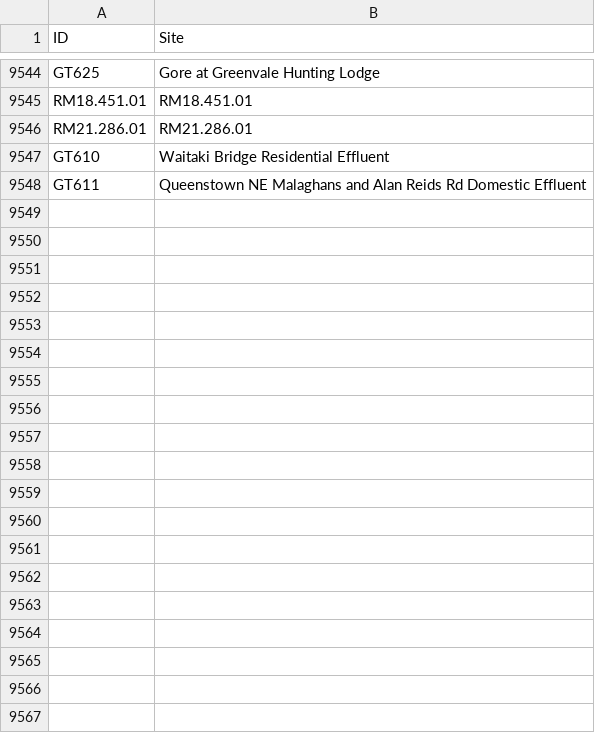
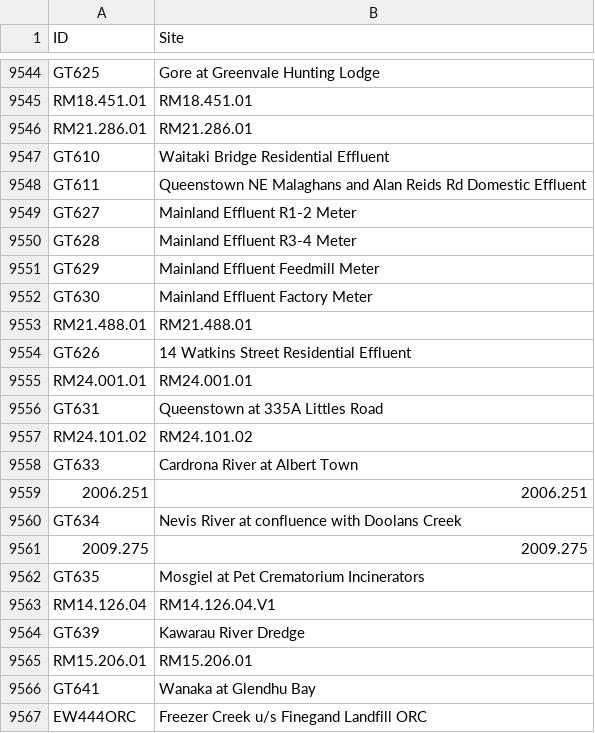
Before and after one commit to lux-orc/TimeSeries_Aquarius, a CSV file: info/plate_info.csv, drawn as a sheet; only a part is shown, gaps mark what is left out; the diff covers the shown part only.

Commit message:
Updated site info!

```diff
--- a/info/plate_info.csv
+++ b/info/plate_info.csv
@@ -9548 +9548,20 @@
 "GT611","Queenstown NE Malaghans and Alan Reids Rd Domestic Effluent"
+"GT627","Mainland Effluent R1-2 Meter"
+"GT628","Mainland Effluent R3-4 Meter"
+"GT629","Mainland Effluent Feedmill Meter"
+"GT630","Mainland Effluent Factory Meter"
+"RM21.488.01","RM21.488.01"
+"GT626","14 Watkins Street Residential Effluent"
+"RM24.001.01","RM24.001.01"
+"GT631","Queenstown at 335A Littles Road"
+"RM24.101.02","RM24.101.02"
+"GT633","Cardrona River at Albert Town"
+"2006.251","2006.251"
+"GT634","Nevis River at confluence with Doolans Creek"
+"2009.275","2009.275"
+"GT635","Mosgiel at Pet Crematorium Incinerators"
+"RM14.126.04","RM14.126.04.V1"
+"GT639","Kawarau River Dredge"
+"RM15.206.01","RM15.206.01"
+"GT641","Wanaka at Glendhu Bay"
+"EW444ORC","Freezer Creek u/s Finegand Landfill ORC"
```
Also changed, not shown: 9 added rows elsewhere in this file, 1 other file.
